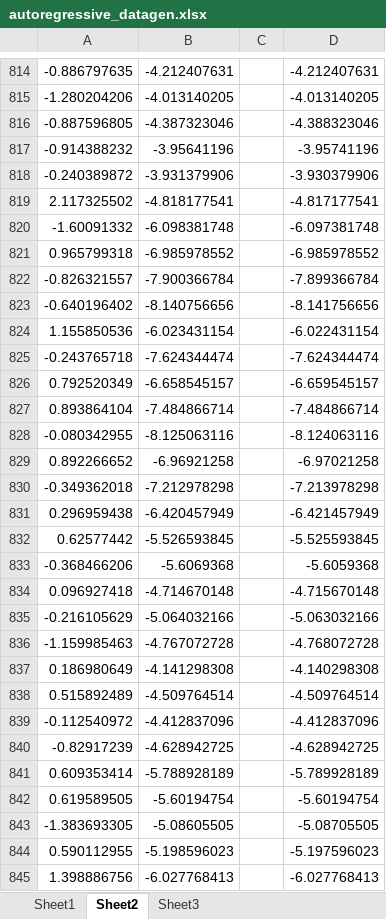
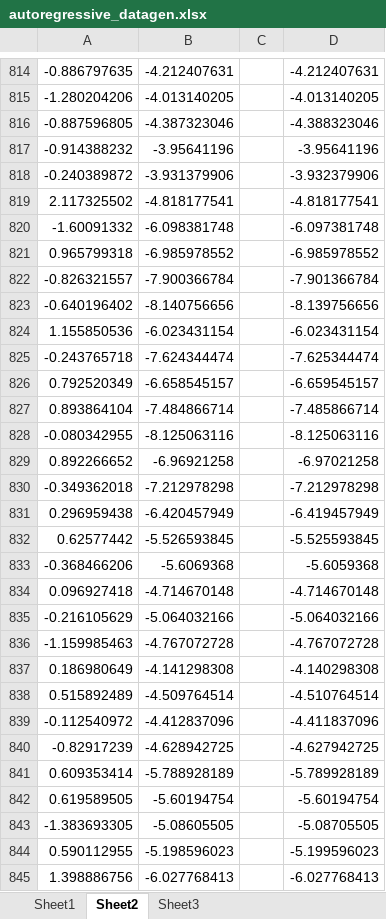
Before and after one commit to sjstreicher/FaultMap, an Excel workbook: Transfer entropy test case/autoregressive_datagen.xlsx, sheet Sheet2, drawn as a sheet; only a part is shown, gaps mark what is left out; values as stored, in another font and other column widths than the file's, no borders; the diff covers the shown part only; the diff names each change by its address in the sheet, - before the commit and + after, or states it on an @@ line.

```diff
--- a/Transfer entropy test case/autoregressive_datagen.xlsx (sheet Sheet2)
+++ b/Transfer entropy test case/autoregressive_datagen.xlsx (sheet Sheet2)
-D817: -3.95741196
+D817: -3.95641196
-D818: -3.930379906
+D818: -3.932379906
-D819: -4.817177541
+D819: -4.818177541
-D822: -7.899366784
+D822: -7.901366784
-D823: -8.141756656
+D823: -8.139756656
-D824: -6.022431154
+D824: -6.023431154
-D825: -7.624344474
+D825: -7.625344474
-D827: -7.484866714
+D827: -7.485866714
-D828: -8.124063116
+D828: -8.125063116
-D830: -7.213978298
+D830: -7.212978298
-D831: -6.421457949
+D831: -6.419457949
-D834: -4.715670148
+D834: -4.714670148
-D835: -5.063032166
+D835: -5.064032166
-D836: -4.768072728
+D836: -4.767072728
-D838: -4.509764514
+D838: -4.510764514
-D839: -4.412837096
+D839: -4.411837096
-D840: -4.628942725
+D840: -4.627942725
-D844: -5.197596023
+D844: -5.199596023
```
Also changed, not shown: 1973 edited cells elsewhere in this sheet, sheet Sheet1, 4 other files.
